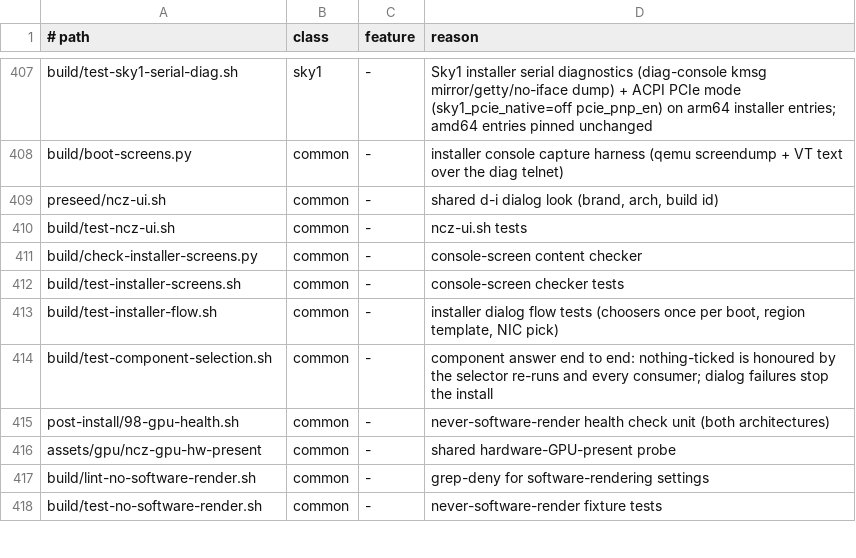
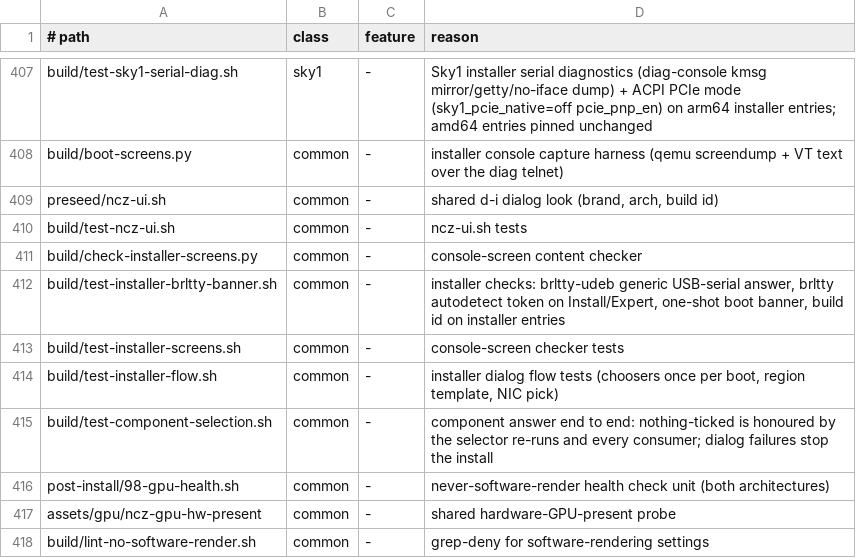
Before and after one commit to ncz-os/cix-installer, a TSV file: docs/platform-inventory.tsv, drawn as a sheet; only a part is shown, gaps mark what is left out; the shorter side is filled out with more unchanged rows; the diff names each change by its address in the sheet, - before the commit and + after, or states it on an @@ line.

Commit message:
inventory: build/test-installer-brltty-banner.sh row

```diff
--- a/docs/platform-inventory.tsv
+++ b/docs/platform-inventory.tsv
+row 412: build/test-installer-brltty-banner.sh | common | - | installer checks: brltty-udeb generic USB-serial answer, brltty autodetect token on Install/Expert, one-shot boot banner, build id on installer entries
```
